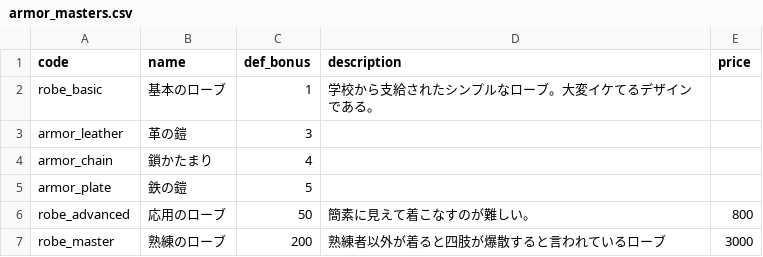
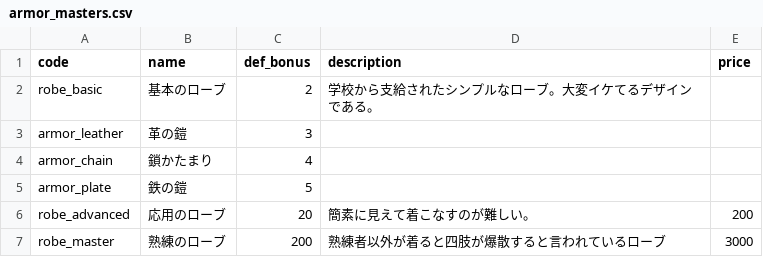
Before and after one commit to jaoshige1228/yamimaho-game, a CSV file: backend/database/csv/armor_masters.csv, drawn as a sheet.

```diff
--- a/backend/database/csv/armor_masters.csv
+++ b/backend/database/csv/armor_masters.csv
@@ -1,3 +1,3 @@
 code,name,def_bonus,description,price
-robe_basic,基本のローブ,1,学校から支給されたシンプルなローブ。大変イケてるデザインである。,
+robe_basic,基本のローブ,2,学校から支給されたシンプルなローブ。大変イケてるデザインである。,
 armor_leather,革の鎧,3,,
@@ -5,3 +5,3 @@ armor_chain,鎖かたまり,4,,
 armor_plate,鉄の鎧,5,,
-robe_advanced,応用のローブ,50,簡素に見えて着こなすのが難しい。,800
+robe_advanced,応用のローブ,20,簡素に見えて着こなすのが難しい。,200
 robe_master,熟練のローブ,200,熟練者以外が着ると四肢が爆散すると言われているローブ,3000
```
Also changed, not shown: backend/database/csv/dungeon_events.csv, backend/database/csv/enemy_masters.csv, 46 other files.
